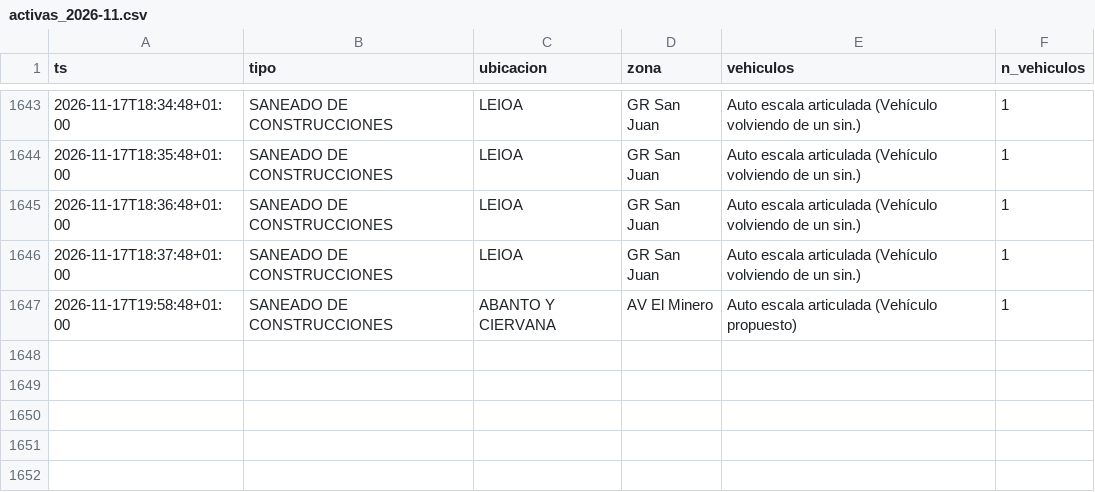
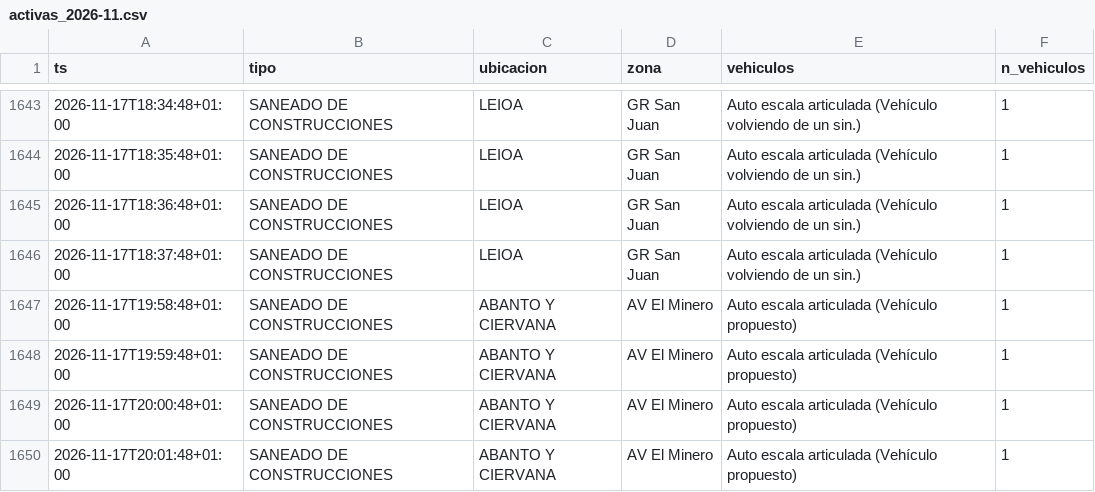
Before and after one commit to bsendagorta/auria, a CSV file: datos/online/github-min/activas_2026-11.csv, drawn as a sheet; only a part is shown, gaps mark what is left out.

```diff
--- a/datos/online/github-min/activas_2026-11.csv
+++ b/datos/online/github-min/activas_2026-11.csv
@@ -1647 +1647,4 @@ ts,tipo,ubicacion,zona,vehiculos,n_vehiculos
 2026-11-17T19:58:48+01:00,SANEADO DE CONSTRUCCIONES,ABANTO Y CIERVANA,AV El Minero,Auto escala articulada (Vehículo propuesto),1
+2026-11-17T19:59:48+01:00,SANEADO DE CONSTRUCCIONES,ABANTO Y CIERVANA,AV El Minero,Auto escala articulada (Vehículo propuesto),1
+2026-11-17T20:00:48+01:00,SANEADO DE CONSTRUCCIONES,ABANTO Y CIERVANA,AV El Minero,Auto escala articulada (Vehículo propuesto),1
+2026-11-17T20:01:48+01:00,SANEADO DE CONSTRUCCIONES,ABANTO Y CIERVANA,AV El Minero,Auto escala articulada (Vehículo propuesto),1
```
Also changed, not shown: datos/online/github-min/capturas_2026-11.csv, datos/online/github-min/datex_2026-11.csv, 3 other files.
